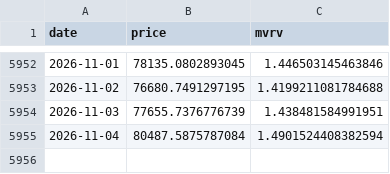
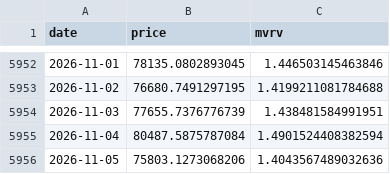
Before and after one commit to maso-soup/dca-risk, a CSV file: data/raw/btc.csv, drawn as a sheet; only a part is shown, gaps mark what is left out; the diff names each change by its address in the sheet, - before the commit and + after, or states it on an @@ line.

```diff
--- a/data/raw/btc.csv
+++ b/data/raw/btc.csv
+row 5956: 2026-11-05 | 75803.1273068206 | 1.4043567489032636
```
Also changed, not shown: data/raw/ada.csv, data/raw/eth.csv, 10 other files.
